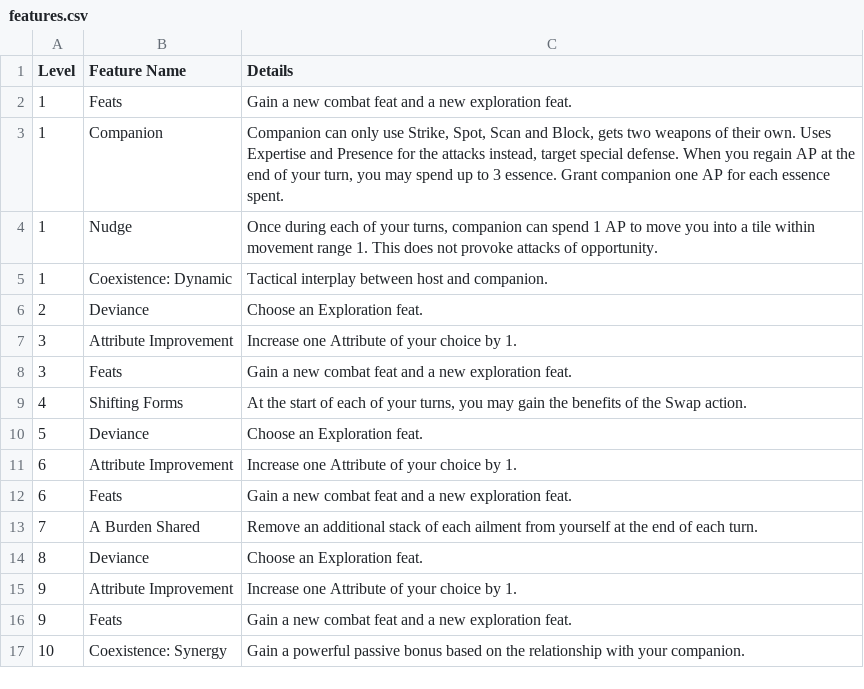
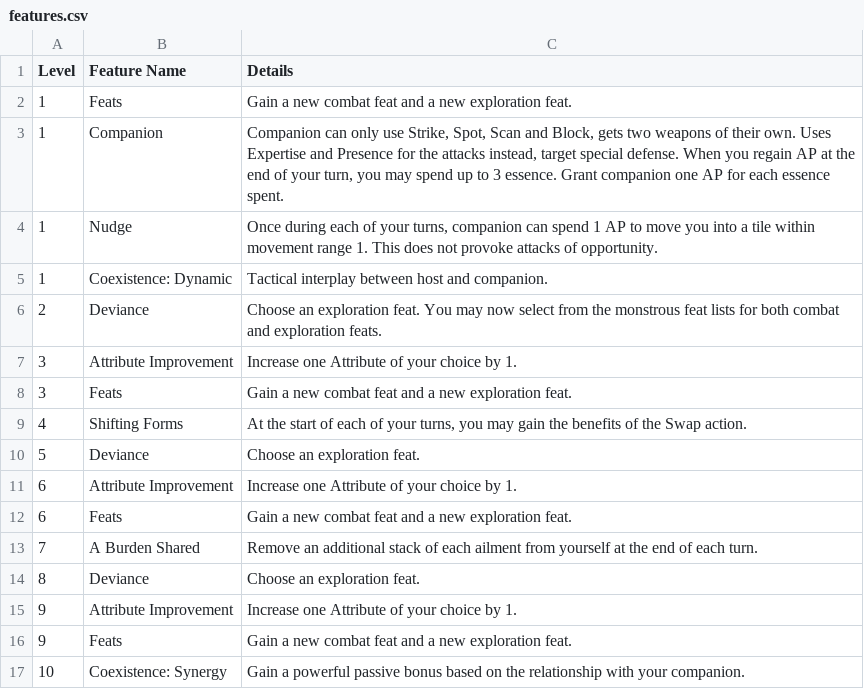
Before and after one commit to Leafwing-Studios/fonts-of-power, a CSV file: docs/src/character-options/classes/touched/features.csv, drawn as a sheet.

Commit message:
Basic structure of monstrous feat list

```diff
--- a/docs/src/character-options/classes/touched/features.csv
+++ b/docs/src/character-options/classes/touched/features.csv
@@ -5,3 +5,3 @@
 "1","Coexistence: Dynamic","Tactical interplay between host and companion."
-"2","Deviance","Choose an Exploration feat."
+"2","Deviance","Choose an exploration feat. You may now select from the monstrous feat lists for both combat and exploration feats."
 "3","Attribute Improvement","Increase one Attribute of your choice by 1."
@@ -9,3 +9,3 @@
 "4","Shifting Forms","At the start of each of your turns, you may gain the benefits of the Swap action."
-"5","Deviance","Choose an Exploration feat."
+"5","Deviance","Choose an exploration feat."
 "6","Attribute Improvement","Increase one Attribute of your choice by 1."
@@ -13,3 +13,3 @@
 "7","A Burden Shared","Remove an additional stack of each ailment from yourself at the end of each turn."
-"8","Deviance","Choose an Exploration feat."
+"8","Deviance","Choose an exploration feat."
 "9","Attribute Improvement","Increase one Attribute of your choice by 1."
```
Also changed, not shown: 5 other files.
